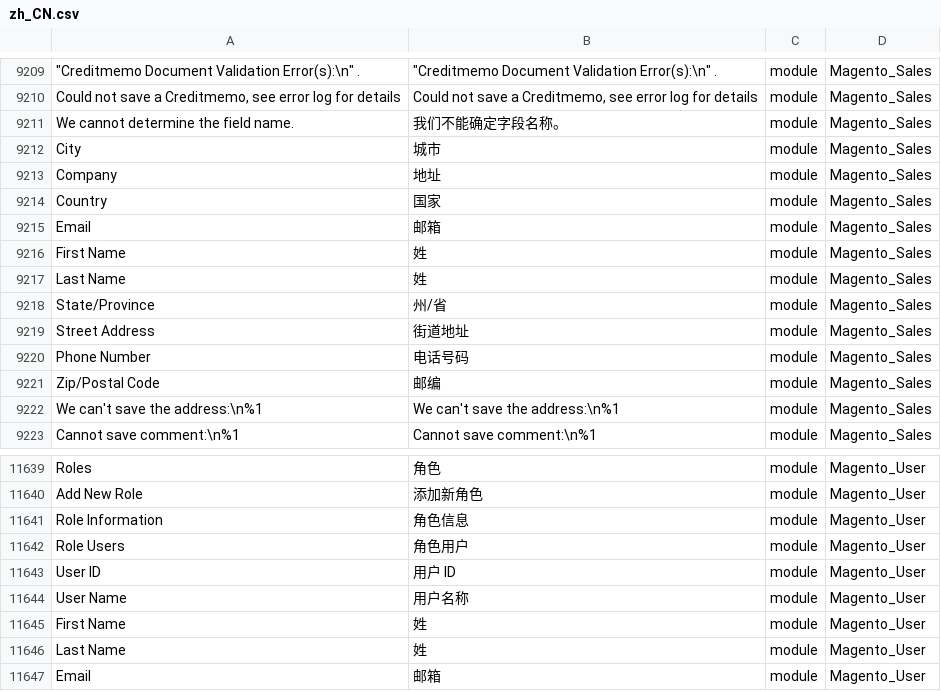
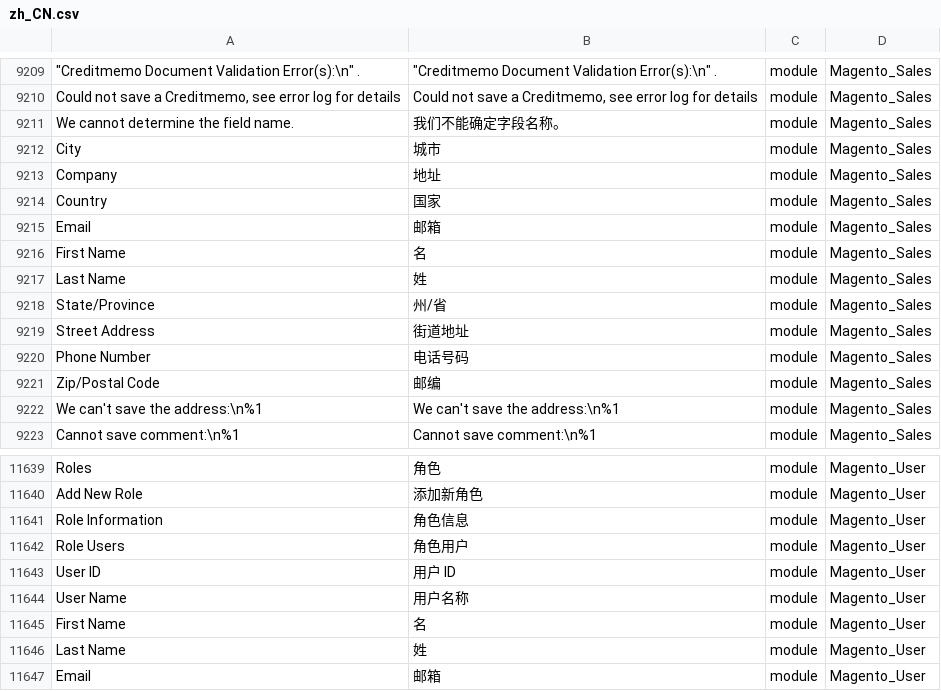
Before and after one commit to mageplaza/magento-2-chinese-language-pack, a CSV file: zh_CN.csv, drawn as a sheet; only a part is shown, gaps mark what is left out; the diff covers the shown part only.

```diff
--- a/zh_CN.csv
+++ b/zh_CN.csv
@@ -9270,3 +9270,3 @@ Country,国家,module,Magento_Sales
 Email,邮箱,module,Magento_Sales
-"First Name",姓,module,Magento_Sales
+"First Name",名,module,Magento_Sales
 "Last Name",姓,module,Magento_Sales
@@ -11699,3 +11699,3 @@ Roles,角色,module,Magento_User
 "User Name",用户名称,module,Magento_User
-"First Name",姓,module,Magento_User
+"First Name",名,module,Magento_User
 "Last Name",姓,module,Magento_User
```
Also changed, not shown: 11 edited cells elsewhere in this file, 1 other file.
